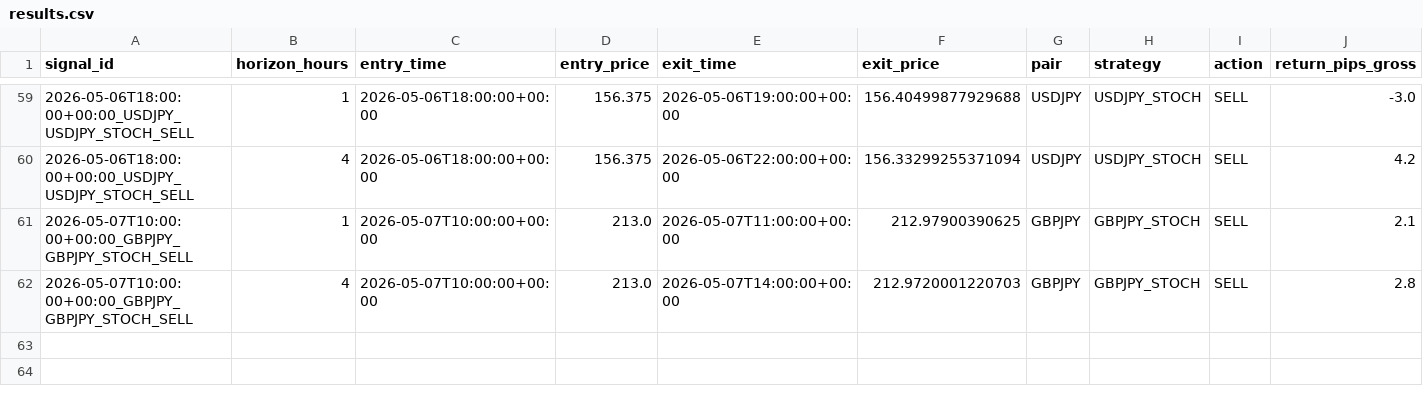
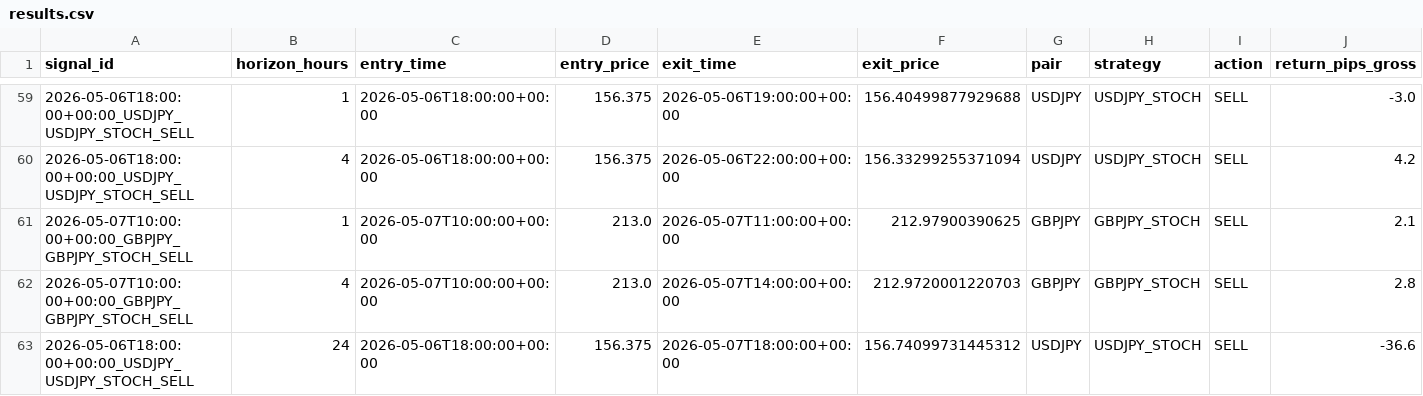
Before and after one commit to ichikawa27/fx-signals, a CSV file: logs/results.csv, drawn as a sheet; only a part is shown, gaps mark what is left out; rows hold the shown columns only; the diff names each change by its address in the sheet, - before the commit and + after, or states it on an @@ line.

```diff
--- a/logs/results.csv
+++ b/logs/results.csv
+row 63: 2026-05-06T18:00:00+00:00_USDJPY_USDJPY_STOCH_SELL | 24 | 2026-05-06T18:00:00+00:00 | 156.375 | 2026-05-07T18:00:00+00:00 | 156.74099731445312 | USDJPY | USDJPY_STOCH | SELL | -36.6
```
